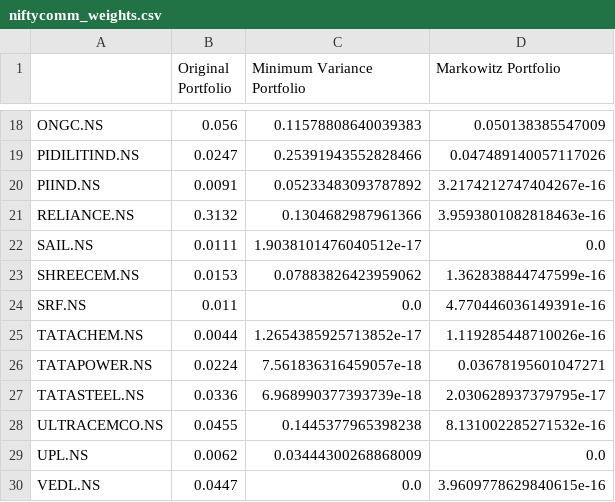
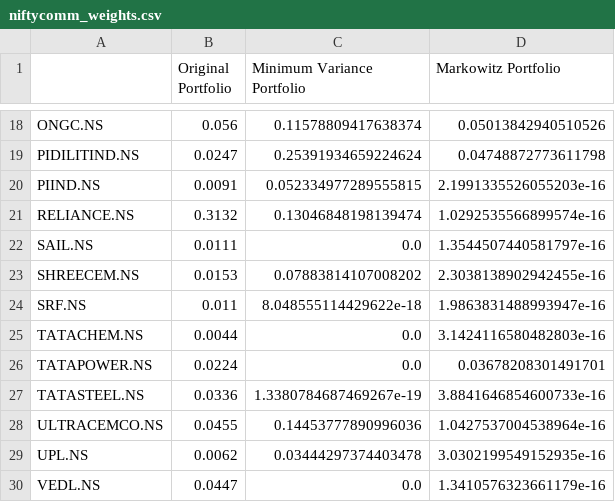
Before and after one commit to AvarusMaximus/Markowitz-Portfolio, a CSV file: niftycomm_weights.csv, drawn as a sheet; only a part is shown, gaps mark what is left out; the diff covers the shown part only; the diff names each change by its address in the sheet, - before the commit and + after, or states it on an @@ line.

```diff
--- a/niftycomm_weights.csv
+++ b/niftycomm_weights.csv
-C18 (Minimum Variance Portfolio): 0.11578808640039383
+C18 (Minimum Variance Portfolio): 0.11578809417638374
-D18 (Markowitz Portfolio): 0.050138385547009
+D18 (Markowitz Portfolio): 0.05013842940510526
-C19 (Minimum Variance Portfolio): 0.25391943552828466
+C19 (Minimum Variance Portfolio): 0.25391934659224624
-D19 (Markowitz Portfolio): 0.047489140057117026
+D19 (Markowitz Portfolio): 0.04748872773611798
-C20 (Minimum Variance Portfolio): 0.05233483093787892
+C20 (Minimum Variance Portfolio): 0.052334977289555815
-D20 (Markowitz Portfolio): 3.2174212747404267e-16
+D20 (Markowitz Portfolio): 2.1991335526055203e-16
-C21 (Minimum Variance Portfolio): 0.1304682987961366
+C21 (Minimum Variance Portfolio): 0.13046848198139474
-D21 (Markowitz Portfolio): 3.9593801082818463e-16
+D21 (Markowitz Portfolio): 1.0292535566899574e-16
-C22 (Minimum Variance Portfolio): 1.9038101476040512e-17
+C22 (Minimum Variance Portfolio): 0.0
-D22 (Markowitz Portfolio): 0.0
+D22 (Markowitz Portfolio): 1.3544507440581797e-16
-C23 (Minimum Variance Portfolio): 0.07883826423959062
+C23 (Minimum Variance Portfolio): 0.07883814107008202
-D23 (Markowitz Portfolio): 1.362838844747599e-16
+D23 (Markowitz Portfolio): 2.3038138902942455e-16
-C24 (Minimum Variance Portfolio): 0.0
+C24 (Minimum Variance Portfolio): 8.048555114429622e-18
-D24 (Markowitz Portfolio): 4.770446036149391e-16
+D24 (Markowitz Portfolio): 1.9863831488993947e-16
-C25 (Minimum Variance Portfolio): 1.2654385925713852e-17
+C25 (Minimum Variance Portfolio): 0.0
-D25 (Markowitz Portfolio): 1.119285448710026e-16
+D25 (Markowitz Portfolio): 3.1424116580482803e-16
-C26 (Minimum Variance Portfolio): 7.561836316459057e-18
+C26 (Minimum Variance Portfolio): 0.0
-D26 (Markowitz Portfolio): 0.03678195601047271
+D26 (Markowitz Portfolio): 0.03678208301491701
-C27 (Minimum Variance Portfolio): 6.968990377393739e-18
+C27 (Minimum Variance Portfolio): 1.3380784687469267e-19
-D27 (Markowitz Portfolio): 2.030628937379795e-17
+D27 (Markowitz Portfolio): 3.8841646854600733e-16
-C28 (Minimum Variance Portfolio): 0.1445377965398238
+C28 (Minimum Variance Portfolio): 0.14453777890996036
-D28 (Markowitz Portfolio): 8.131002285271532e-16
+D28 (Markowitz Portfolio): 1.0427537004538964e-16
-C29 (Minimum Variance Portfolio): 0.03444300268868009
+C29 (Minimum Variance Portfolio): 0.03444297374403478
-D29 (Markowitz Portfolio): 0.0
+D29 (Markowitz Portfolio): 3.0302199549152935e-16
-D30 (Markowitz Portfolio): 3.9609778629840615e-16
+D30 (Markowitz Portfolio): 1.3410576323661179e-16
```
Also changed, not shown: 31 edited cells elsewhere in this file, niftycomm_adj_close_prices.csv, niftycomm_cov_matrix.csv, 3 other files.
